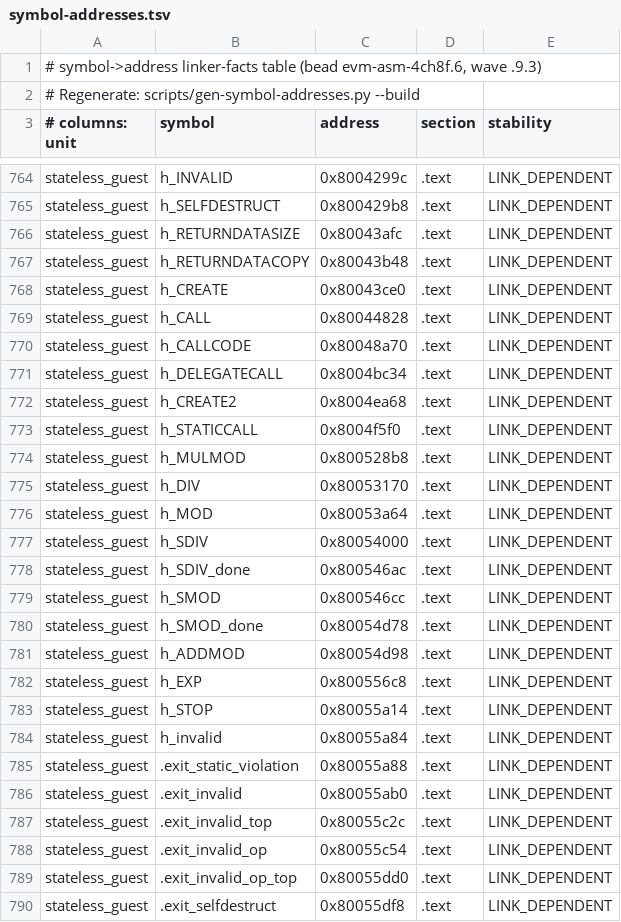
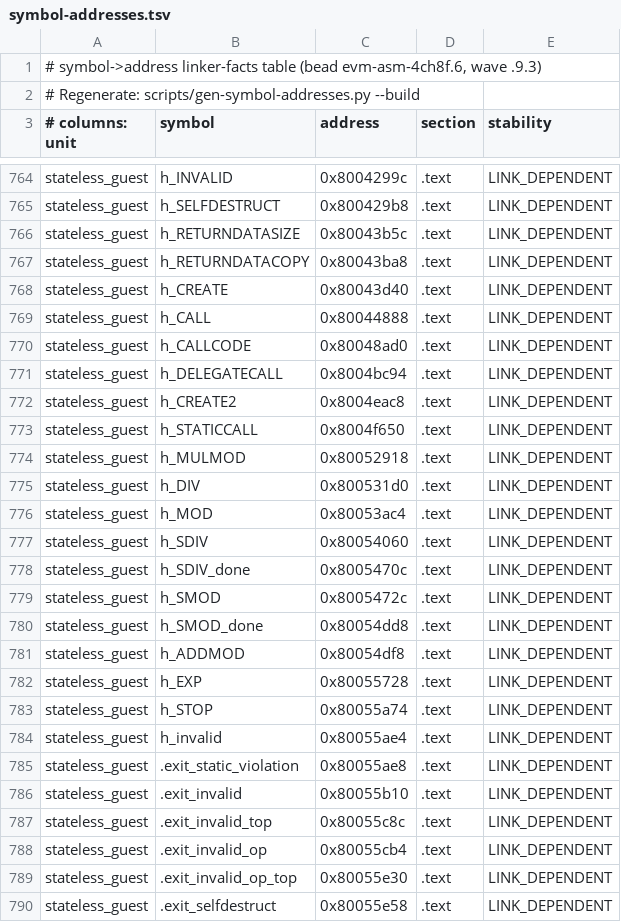
Before and after one commit to Verified-zkEVM/evm-asm, a TSV file: scripts/asm-fixtures/symbol-addresses.tsv, drawn as a sheet; only a part is shown, gaps mark what is left out; the diff covers the shown part only.

```diff
--- a/scripts/asm-fixtures/symbol-addresses.tsv
+++ b/scripts/asm-fixtures/symbol-addresses.tsv
@@ -765,26 +765,26 @@ stateless_guest	h_INVALID	0x8004299c	.text	LINK_DEPENDENT
 stateless_guest	h_SELFDESTRUCT	0x800429b8	.text	LINK_DEPENDENT
-stateless_guest	h_RETURNDATASIZE	0x80043afc	.text	LINK_DEPENDENT
-stateless_guest	h_RETURNDATACOPY	0x80043b48	.text	LINK_DEPENDENT
-stateless_guest	h_CREATE	0x80043ce0	.text	LINK_DEPENDENT
-stateless_guest	h_CALL	0x80044828	.text	LINK_DEPENDENT
-stateless_guest	h_CALLCODE	0x80048a70	.text	LINK_DEPENDENT
-stateless_guest	h_DELEGATECALL	0x8004bc34	.text	LINK_DEPENDENT
-stateless_guest	h_CREATE2	0x8004ea68	.text	LINK_DEPENDENT
-stateless_guest	h_STATICCALL	0x8004f5f0	.text	LINK_DEPENDENT
-stateless_guest	h_MULMOD	0x800528b8	.text	LINK_DEPENDENT
-stateless_guest	h_DIV	0x80053170	.text	LINK_DEPENDENT
-stateless_guest	h_MOD	0x80053a64	.text	LINK_DEPENDENT
-stateless_guest	h_SDIV	0x80054000	.text	LINK_DEPENDENT
-stateless_guest	h_SDIV_done	0x800546ac	.text	LINK_DEPENDENT
-stateless_guest	h_SMOD	0x800546cc	.text	LINK_DEPENDENT
-stateless_guest	h_SMOD_done	0x80054d78	.text	LINK_DEPENDENT
-stateless_guest	h_ADDMOD	0x80054d98	.text	LINK_DEPENDENT
-stateless_guest	h_EXP	0x800556c8	.text	LINK_DEPENDENT
-stateless_guest	h_STOP	0x80055a14	.text	LINK_DEPENDENT
-stateless_guest	h_invalid	0x80055a84	.text	LINK_DEPENDENT
-stateless_guest	.exit_static_violation	0x80055a88	.text	LINK_DEPENDENT
-stateless_guest	.exit_invalid	0x80055ab0	.text	LINK_DEPENDENT
-stateless_guest	.exit_invalid_top	0x80055c2c	.text	LINK_DEPENDENT
-stateless_guest	.exit_invalid_op	0x80055c54	.text	LINK_DEPENDENT
-stateless_guest	.exit_invalid_op_top	0x80055dd0	.text	LINK_DEPENDENT
-stateless_guest	.exit_selfdestruct	0x80055df8	.text	LINK_DEPENDENT
+stateless_guest	h_RETURNDATASIZE	0x80043b5c	.text	LINK_DEPENDENT
+stateless_guest	h_RETURNDATACOPY	0x80043ba8	.text	LINK_DEPENDENT
+stateless_guest	h_CREATE	0x80043d40	.text	LINK_DEPENDENT
+stateless_guest	h_CALL	0x80044888	.text	LINK_DEPENDENT
+stateless_guest	h_CALLCODE	0x80048ad0	.text	LINK_DEPENDENT
+stateless_guest	h_DELEGATECALL	0x8004bc94	.text	LINK_DEPENDENT
+stateless_guest	h_CREATE2	0x8004eac8	.text	LINK_DEPENDENT
+stateless_guest	h_STATICCALL	0x8004f650	.text	LINK_DEPENDENT
+stateless_guest	h_MULMOD	0x80052918	.text	LINK_DEPENDENT
+stateless_guest	h_DIV	0x800531d0	.text	LINK_DEPENDENT
+stateless_guest	h_MOD	0x80053ac4	.text	LINK_DEPENDENT
+stateless_guest	h_SDIV	0x80054060	.text	LINK_DEPENDENT
+stateless_guest	h_SDIV_done	0x8005470c	.text	LINK_DEPENDENT
+stateless_guest	h_SMOD	0x8005472c	.text	LINK_DEPENDENT
+stateless_guest	h_SMOD_done	0x80054dd8	.text	LINK_DEPENDENT
+stateless_guest	h_ADDMOD	0x80054df8	.text	LINK_DEPENDENT
+stateless_guest	h_EXP	0x80055728	.text	LINK_DEPENDENT
+stateless_guest	h_STOP	0x80055a74	.text	LINK_DEPENDENT
+stateless_guest	h_invalid	0x80055ae4	.text	LINK_DEPENDENT
+stateless_guest	.exit_static_violation	0x80055ae8	.text	LINK_DEPENDENT
+stateless_guest	.exit_invalid	0x80055b10	.text	LINK_DEPENDENT
+stateless_guest	.exit_invalid_top	0x80055c8c	.text	LINK_DEPENDENT
+stateless_guest	.exit_invalid_op	0x80055cb4	.text	LINK_DEPENDENT
+stateless_guest	.exit_invalid_op_top	0x80055e30	.text	LINK_DEPENDENT
+stateless_guest	.exit_selfdestruct	0x80055e58	.text	LINK_DEPENDENT
```
Also changed, not shown: 23 edited cells elsewhere in this file, 2 other files.
